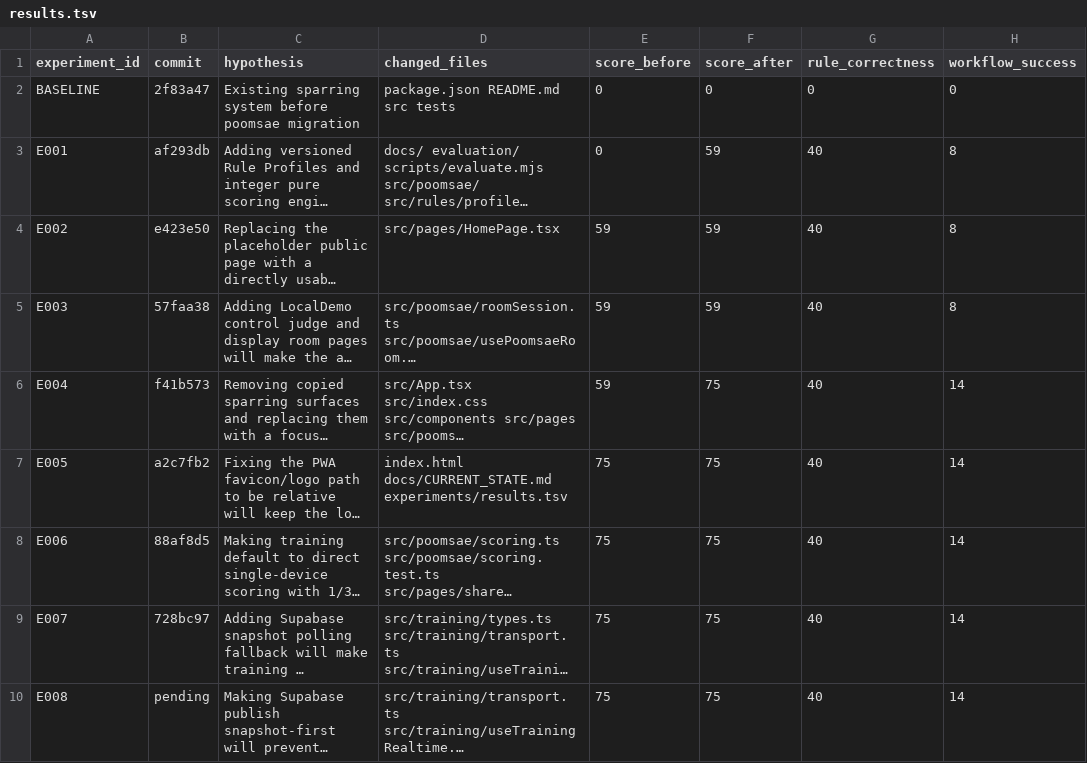
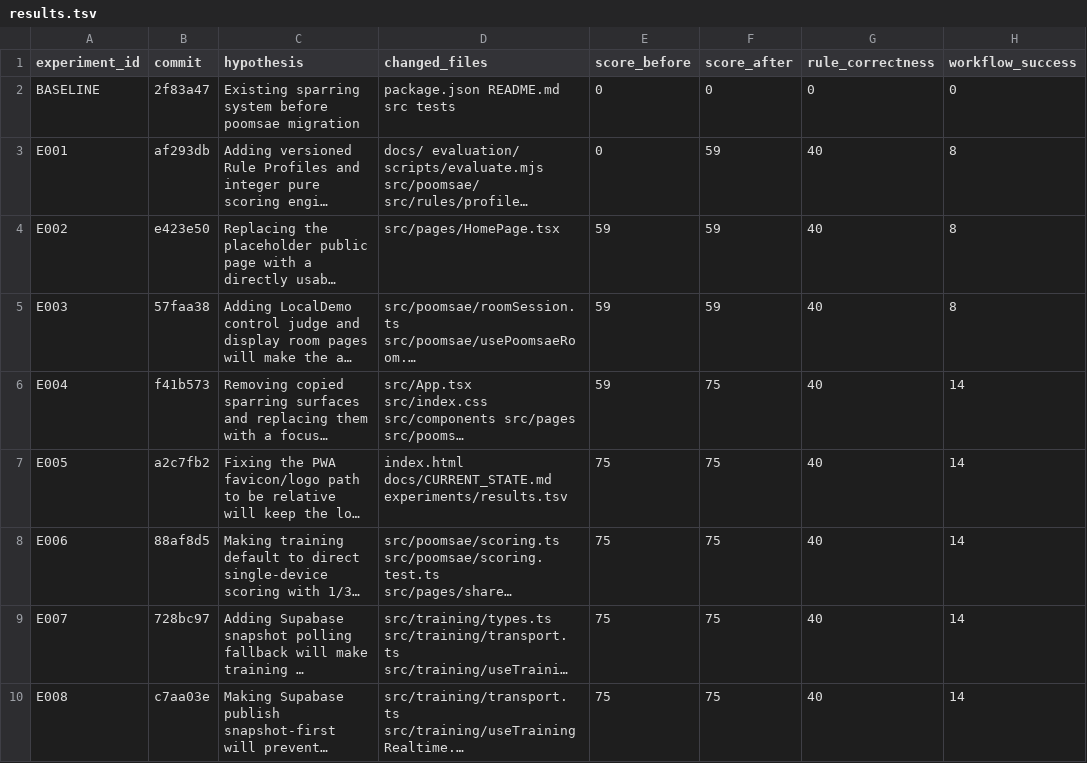
Before and after one commit to shark7763-del/teampro-poomsae-score, a TSV file: experiments/results.tsv, drawn as a sheet; only a part is shown; long unchanged cells end in …; the diff names each change by its address in the sheet, - before the commit and + after, or states it on an @@ line.

Commit message:
Record AutoResearch E008 result

```diff
--- a/experiments/results.tsv
+++ b/experiments/results.tsv
-B10 (commit): pending
+B10 (commit): c7aa03e
```
